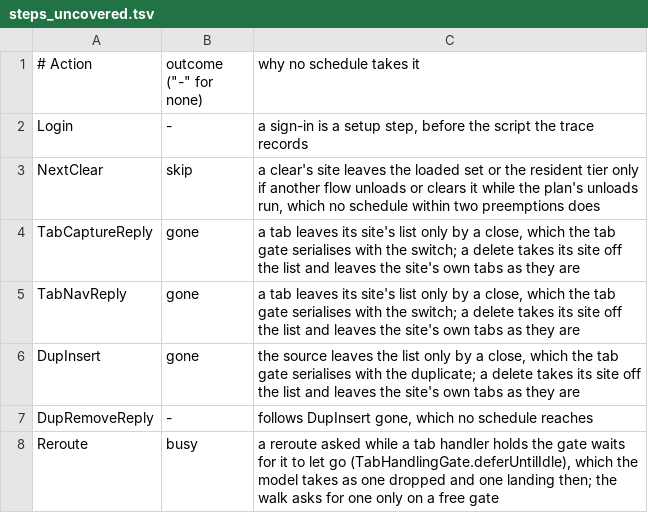
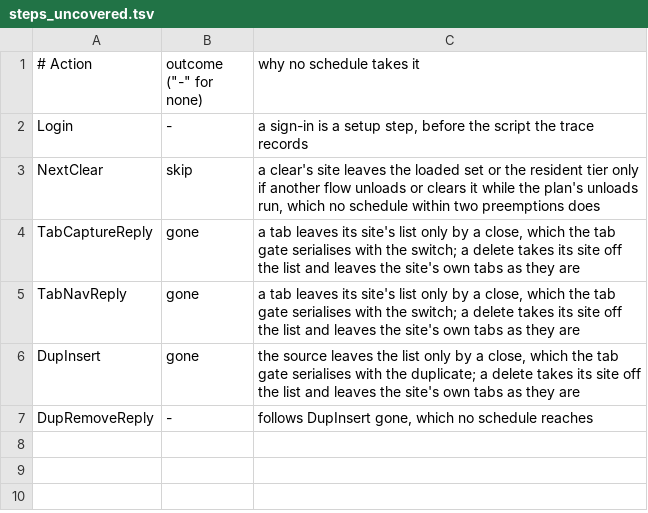
Before and after one commit to theoden8/webspace_app, a TSV file: formal/trace/steps_uncovered.tsv, drawn as a sheet; the diff names each change by its address in the sheet, - before the commit and + after, or states it on an @@ line.

Commit message:
Run a reroute while the tab gate is held (#1126)
A reroute the table drops while a handler holds the gate lands later as a new input, once no holder is left.

```diff
--- a/formal/trace/steps_uncovered.tsv
+++ b/formal/trace/steps_uncovered.tsv
-row 8: Reroute | busy | a reroute asked while a tab handler holds the gate waits for it to let go (TabHandlingGate.deferUntilIdle), which the model takes as one dropped and one landing then; the walk asks for one only on a free gate
```
Also changed, not shown: 5 other files.
